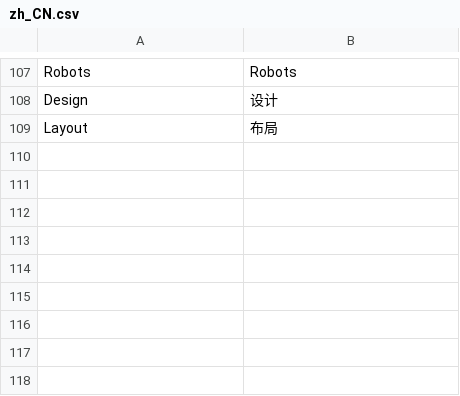
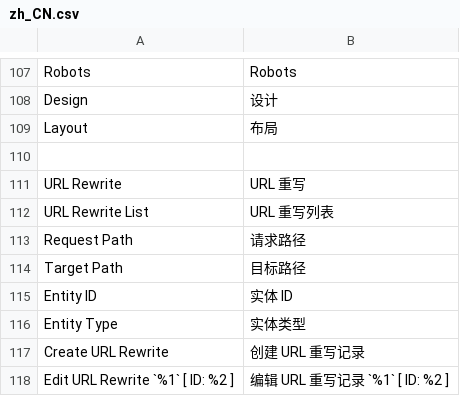
Before and after one commit to crazy-cats/language-zh_cn, a CSV file: i18n/zh_CN.csv, drawn as a sheet; only a part is shown, gaps mark what is left out.

Commit message:
^ build language zh_CN

```diff
--- a/i18n/zh_CN.csv
+++ b/i18n/zh_CN.csv
@@ -109 +109,10 @@ Design,设计
 Layout,布局
+
+URL Rewrite,URL 重写
+URL Rewrite List,URL 重写列表
+Request Path,请求路径
+Target Path,目标路径
+Entity ID,实体 ID
+Entity Type,实体类型
+Create URL Rewrite,创建 URL 重写记录
+Edit URL Rewrite `%1` [ ID: %2 ],编辑 URL 重写记录 `%1` [ ID: %2 ]
```
